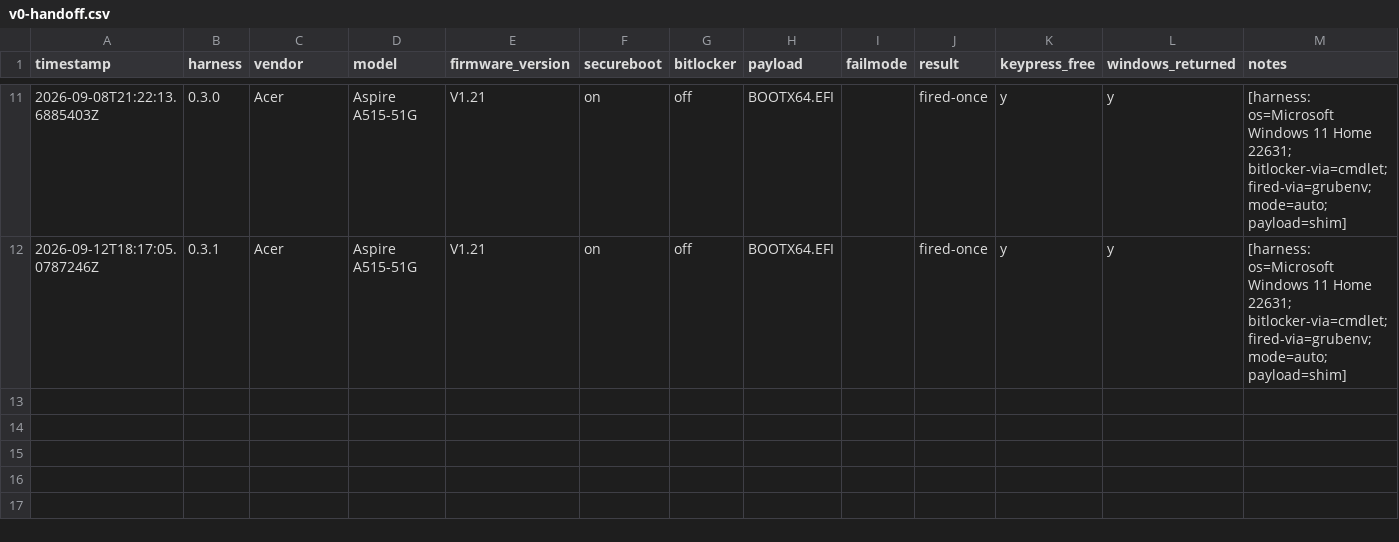
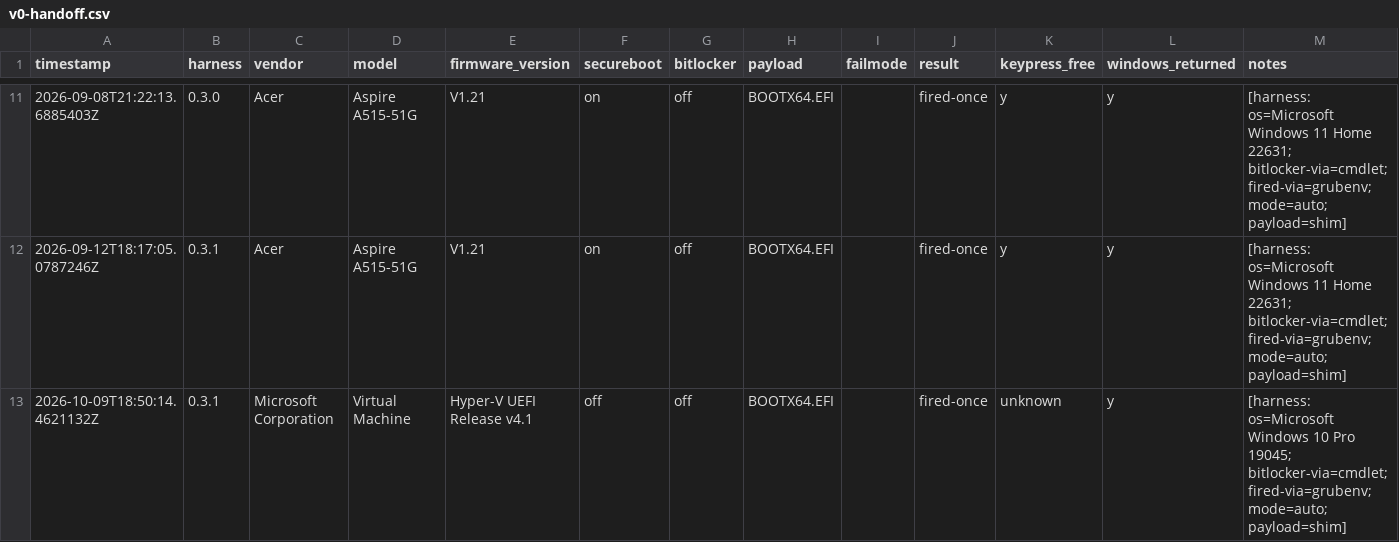
Before and after one commit to addlatt/upgrade_, a CSV file: docs/validation-results/v0-handoff.csv, drawn as a sheet; only a part is shown, gaps mark what is left out.

```diff
--- a/docs/validation-results/v0-handoff.csv
+++ b/docs/validation-results/v0-handoff.csv
@@ -12 +12,2 @@ timestamp,harness,vendor,model,firmware_version,secureboot,bitlocker,payload,fai
 "2026-09-12T18:17:05.0787246Z","0.3.1","Acer","Aspire A515-51G","V1.21","on","off","BOOTX64.EFI","","fired-once","y","y","[harness: os=Microsoft Windows 11 Home 22631; bitlocker-via=cmdlet; fired-via=grubenv; mode=auto; payload=shim]"
+"2026-10-09T18:50:14.4621132Z","0.3.1","Microsoft Corporation","Virtual Machine","Hyper-V UEFI Release v4.1","off","off","BOOTX64.EFI","","fired-once","unknown","y","[harness: os=Microsoft Windows 10 Pro 19045; bitlocker-via=cmdlet; fired-via=grubenv; mode=auto; payload=shim]"
```
Also changed, not shown: docs/validation-results/port-parity.csv, 5 other files.
